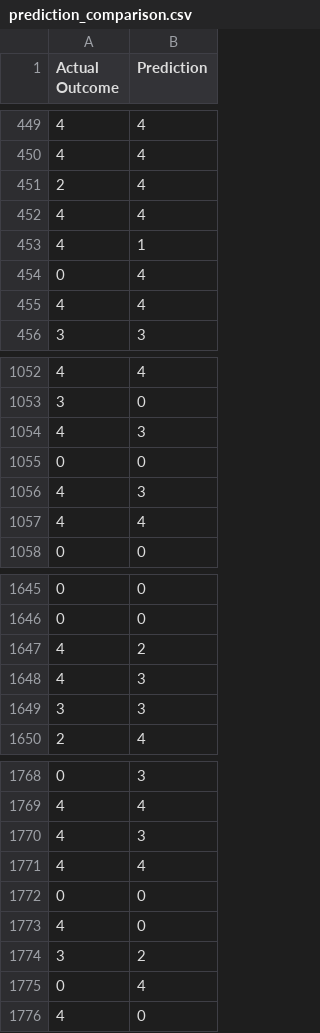
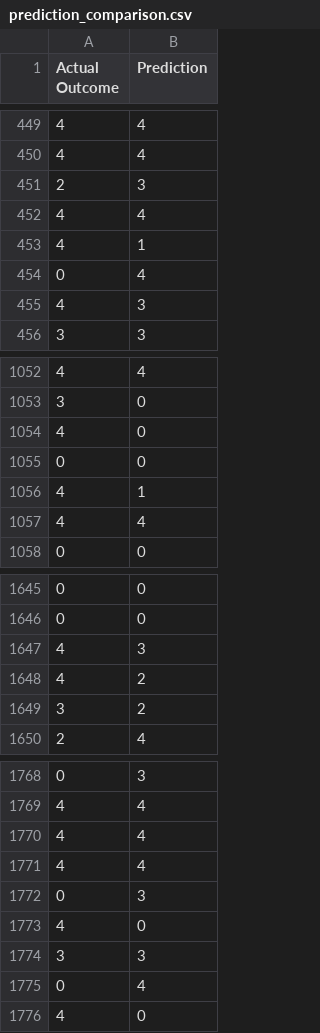
Before and after one commit to Zucchini-byte/Machine-Learning-with-Shelter-Pet-Outcome, a CSV file: data/prediction_comparison.csv, drawn as a sheet; only a part is shown, gaps mark what is left out; the diff covers the shown part only.

```diff
--- a/data/prediction_comparison.csv
+++ b/data/prediction_comparison.csv
@@ -450,3 +450,3 @@ Actual Outcome,Prediction
 4,4
-2,4
+2,3
 4,4
@@ -454,3 +454,3 @@ Actual Outcome,Prediction
 0,4
-4,4
+4,3
 3,3
@@ -1053,5 +1053,5 @@ Actual Outcome,Prediction
 3,0
-4,3
+4,0
 0,0
-4,3
+4,1
 4,4
@@ -1646,5 +1646,5 @@ Actual Outcome,Prediction
 0,0
-4,2
-4,3
-3,3
+4,3
+4,2
+3,2
 2,4
@@ -1769,7 +1769,7 @@ Actual Outcome,Prediction
 4,4
-4,3
+4,4
 4,4
-0,0
+0,3
 4,0
-3,2
+3,3
 0,4
```
Also changed, not shown: 124 edited cells elsewhere in this file, 3 other files.
